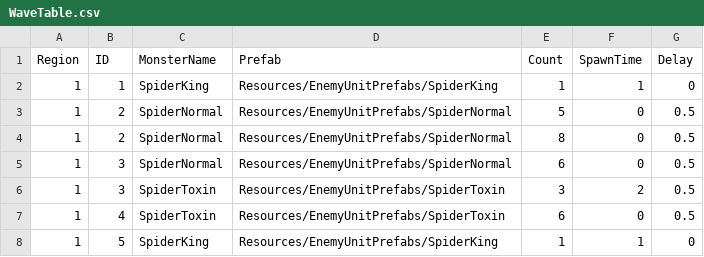
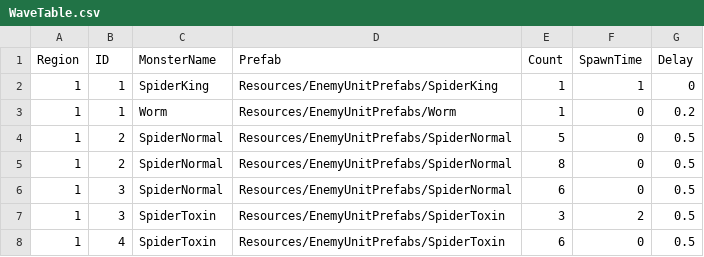
Before and after one commit to Miniro9322/TeamProject, a CSV file: Assets/Resources/DataTable/WaveTable.csv, drawn as a sheet; only a part is shown; the shorter side is filled out with more unchanged rows.

```diff
--- a/Assets/Resources/DataTable/WaveTable.csv
+++ b/Assets/Resources/DataTable/WaveTable.csv
@@ -2,2 +2,3 @@ Region,ID,MonsterName,Prefab,Count,SpawnTime,Delay
 1,1,SpiderKing,Resources/EnemyUnitPrefabs/SpiderKing,1,1,0
+1,1,Worm,Resources/EnemyUnitPrefabs/Worm,1,0,0.2
 1,2,SpiderNormal,Resources/EnemyUnitPrefabs/SpiderNormal,5,0,0.5
```
Also changed, not shown: Assets/Resources/DataTable/EnemyTable.csv, Assets/Resources/DataTable/SkillTable.csv, 17 other files.
